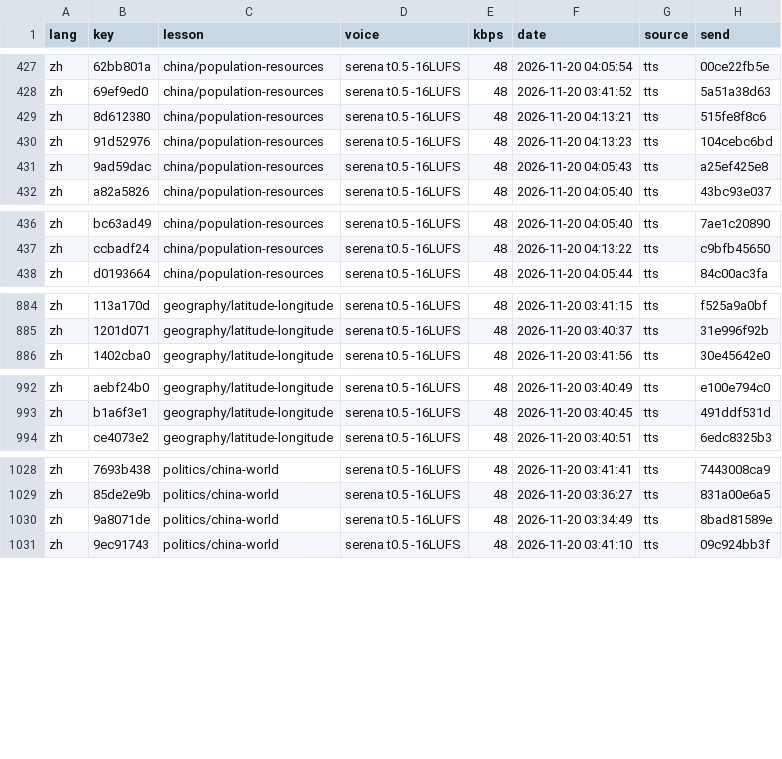
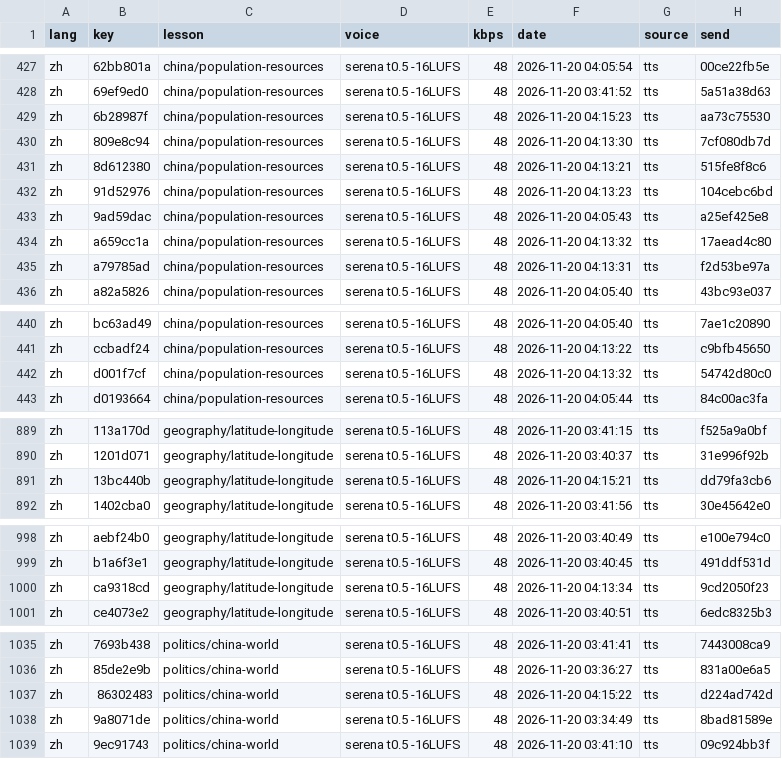
Before and after one commit to gladcolor/gc-audio-humanities, a TSV file: status/ledger.tsv, drawn as a sheet; only a part is shown, gaps mark what is left out; the diff covers the shown part only; the diff names each change by its address in the sheet, - before the commit and + after, or states it on an @@ line.

Commit message:
china/population-resources: read-aloud (run) - finished (41/41 serena)

```diff
--- a/status/ledger.tsv
+++ b/status/ledger.tsv
+row 429: zh | 6b28987f | china/population-resources | serena t0.5 -16LUFS | 48 | 2026-11-20 04:15:23 | tts | aa73c75530
+row 430: zh | 809e8c94 | china/population-resources | serena t0.5 -16LUFS | 48 | 2026-11-20 04:13:30 | tts | 7cf080db7d
+row 434: zh | a659cc1a | china/population-resources | serena t0.5 -16LUFS | 48 | 2026-11-20 04:13:32 | tts | 17aead4c80
+row 435: zh | a79785ad | china/population-resources | serena t0.5 -16LUFS | 48 | 2026-11-20 04:13:31 | tts | f2d53be97a
+row 442: zh | d001f7cf | china/population-resources | serena t0.5 -16LUFS | 48 | 2026-11-20 04:13:32 | tts | 54742d80c0
+row 891: zh | 13bc440b | geography/latitude-longitude | serena t0.5 -16LUFS | 48 | 2026-11-20 04:15:21 | tts | dd79fa3cb6
+row 1000: zh | ca9318cd | geography/latitude-longitude | serena t0.5 -16LUFS | 48 | 2026-11-20 04:13:34 | tts | 9cd2050f23
+row 1037: zh | 86302483 | politics/china-world | serena t0.5 -16LUFS | 48 | 2026-11-20 04:15:22 | tts | d224ad742d
```
Also changed, not shown: 1 added row elsewhere in this file, 11 other files.
